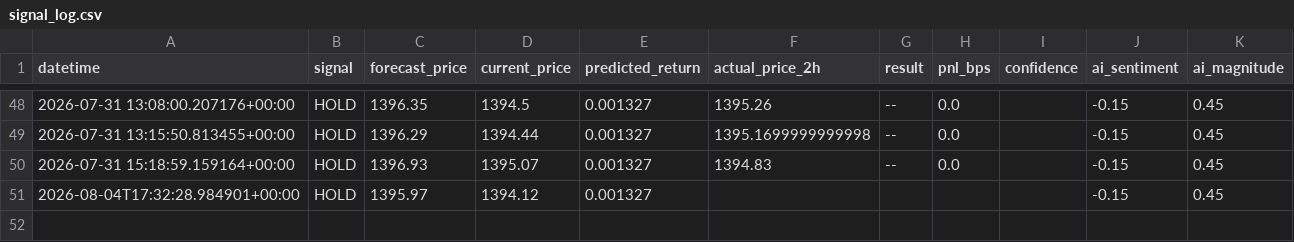
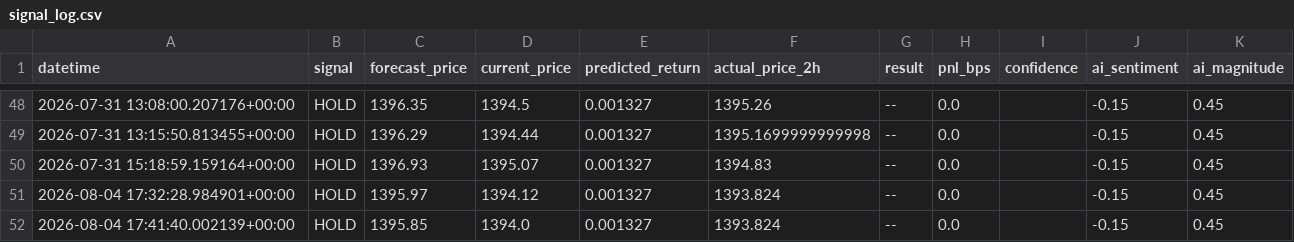
Before and after one commit to ProsperAdrian/ratepredict, a CSV file: app/signal_log.csv, drawn as a sheet; only a part is shown, gaps mark what is left out.

```diff
--- a/app/signal_log.csv
+++ b/app/signal_log.csv
@@ -50,2 +50,3 @@ datetime,signal,forecast_price,current_price,predicted_return,actual_price_2h,re
 2026-07-31 15:18:59.159164+00:00,HOLD,1396.93,1395.07,0.001327,1394.83,--,0.0,,-0.15,0.45
-2026-08-04T17:32:28.984901+00:00,HOLD,1395.97,1394.12,0.001327,,,,,-0.15,0.45
+2026-08-04 17:32:28.984901+00:00,HOLD,1395.97,1394.12,0.001327,1393.824,--,0.0,,-0.15,0.45
+2026-08-04 17:41:40.002139+00:00,HOLD,1395.85,1394.0,0.001327,1393.824,--,0.0,,-0.15,0.45
```
Also changed, not shown: 1 other file.
